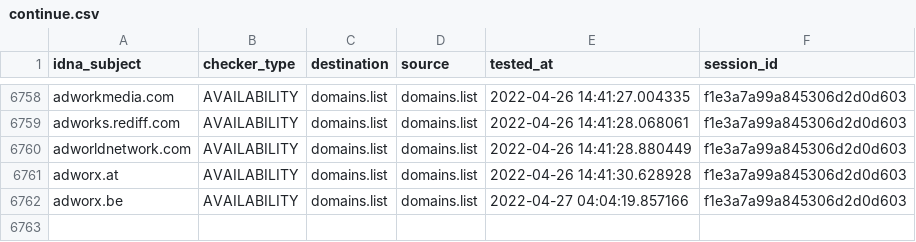
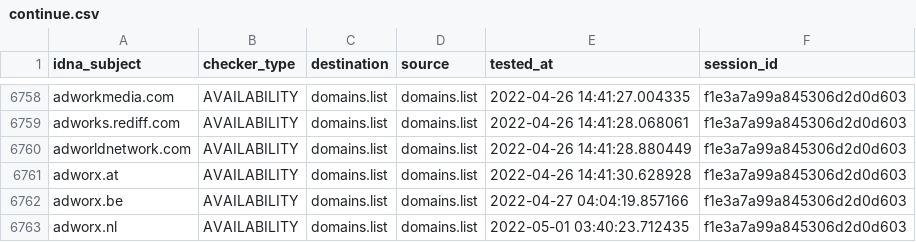
Before and after one commit to Ultimate-Hosts-Blacklist/Wiggum27_Blockers, a CSV file: output/domains.list/continue.csv, drawn as a sheet; only a part is shown, gaps mark what is left out; the diff names each change by its address in the sheet, - before the commit and + after, or states it on an @@ line.

```diff
--- a/output/domains.list/continue.csv
+++ b/output/domains.list/continue.csv
+row 6763: adworx.nl | AVAILABILITY | domains.list | domains.list | 2022-05-01 03:40:23.712435 | f1e3a7a99a845306d2d0d603
```
Also changed, not shown: 7 other files.
